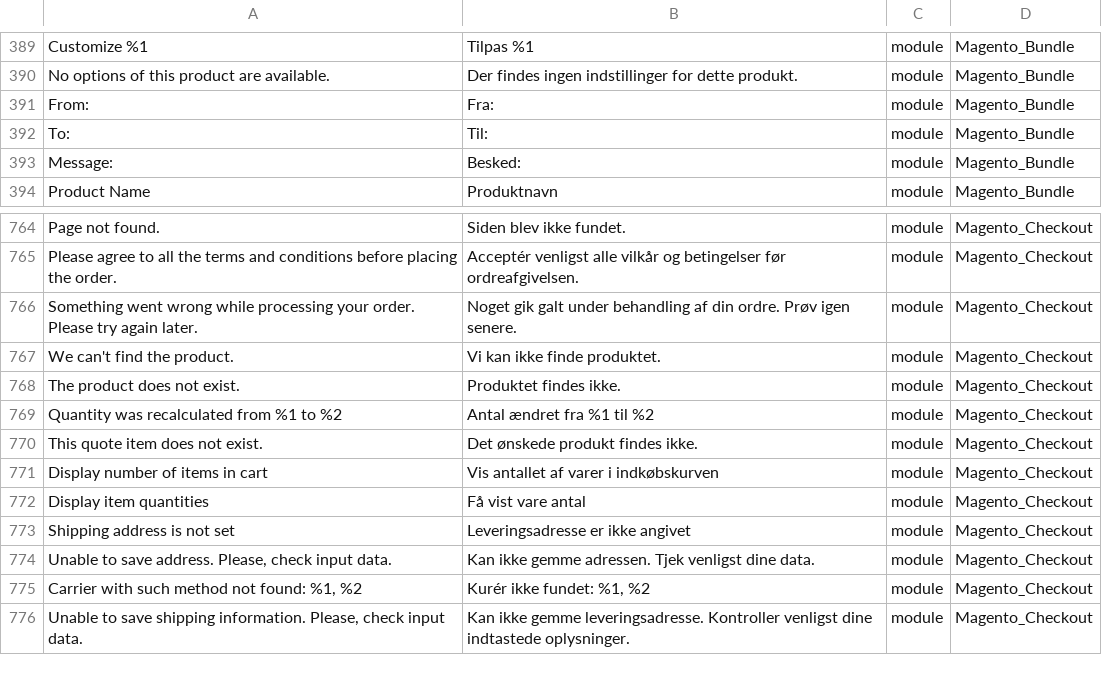
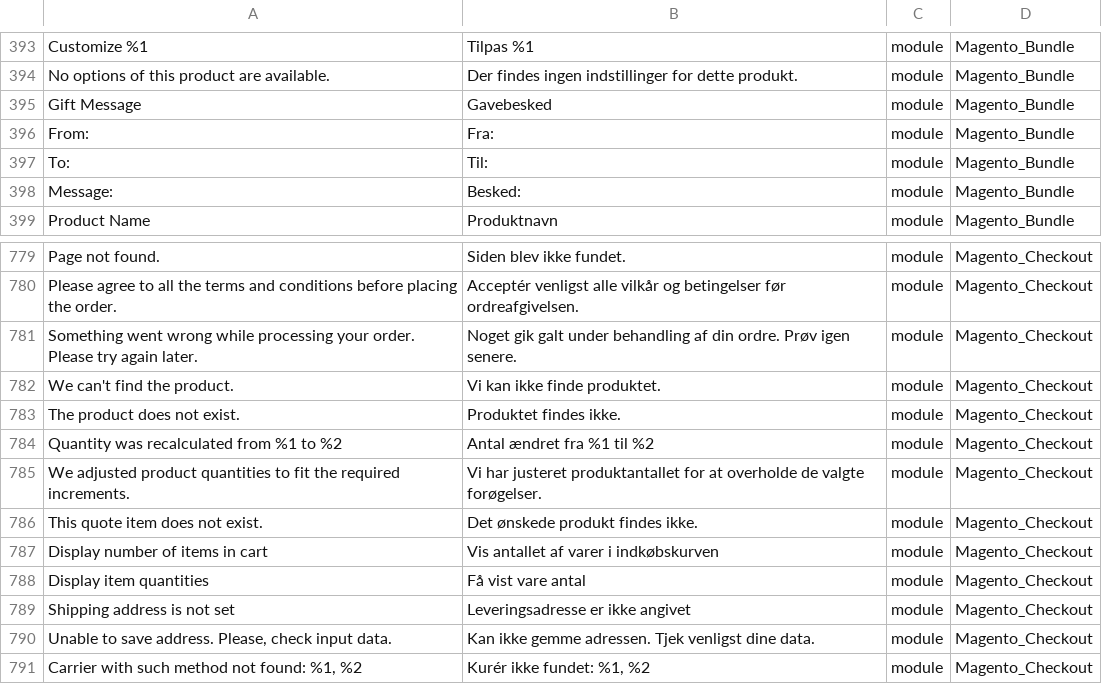
Before and after one commit to Magento2Translations/language_da_dk, a CSV file: da_DK.csv, drawn as a sheet; only a part is shown, gaps mark what is left out; the shorter side is filled out with more unchanged rows; the diff covers the shown part only; the diff names each change by its address in the sheet, - before the commit and + after, or states it on an @@ line.

```diff
--- a/da_DK.csv
+++ b/da_DK.csv
+row 395: Gift Message | Gavebesked | module | Magento_Bundle
+row 785: We adjusted product quantities to fit the required increments. | Vi har justeret produktantallet for at overholde de valgte forøgelser. | module | Magento_Checkout
```
Also changed, not shown: 16 added rows elsewhere in this file, 1 other file.
